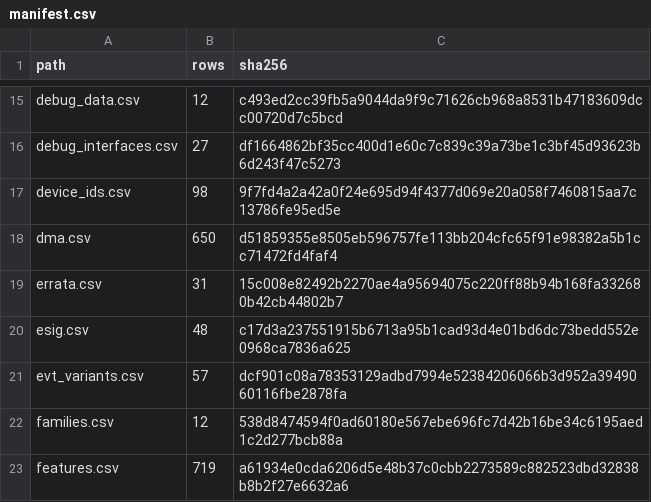
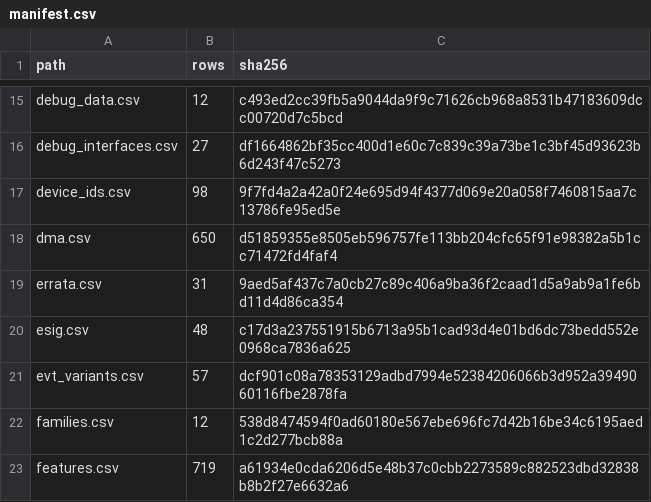
Before and after one commit to ch32-riscv-ug/ch32-device-data, a CSV file: index/manifest.csv, drawn as a sheet; only a part is shown, gaps mark what is left out.

```diff
--- a/index/manifest.csv
+++ b/index/manifest.csv
@@ -18,3 +18,3 @@ device_ids.csv,98,9f7fd4a2a42a0f24e695d94f4377d069e20a058f7460815aa7c13786fe95ed
 dma.csv,650,d51859355e8505eb596757fe113bb204cfc65f91e98382a5b1cc71472fd4faf4
-errata.csv,31,15c008e82492b2270ae4a95694075c220ff88b94b168fa332680b42cb44802b7
+errata.csv,31,9aed5af437c7a0cb27c89c406a9ba36f2caad1d5a9ab9a1fe6bd11d4d86ca354
 esig.csv,48,c17d3a237551915b6713a95b1cad93d4e01bd6dc73bedd552e0968ca7836a625
```
Also changed, not shown: curated/errata.csv, index/errata.csv, 1 other file.
